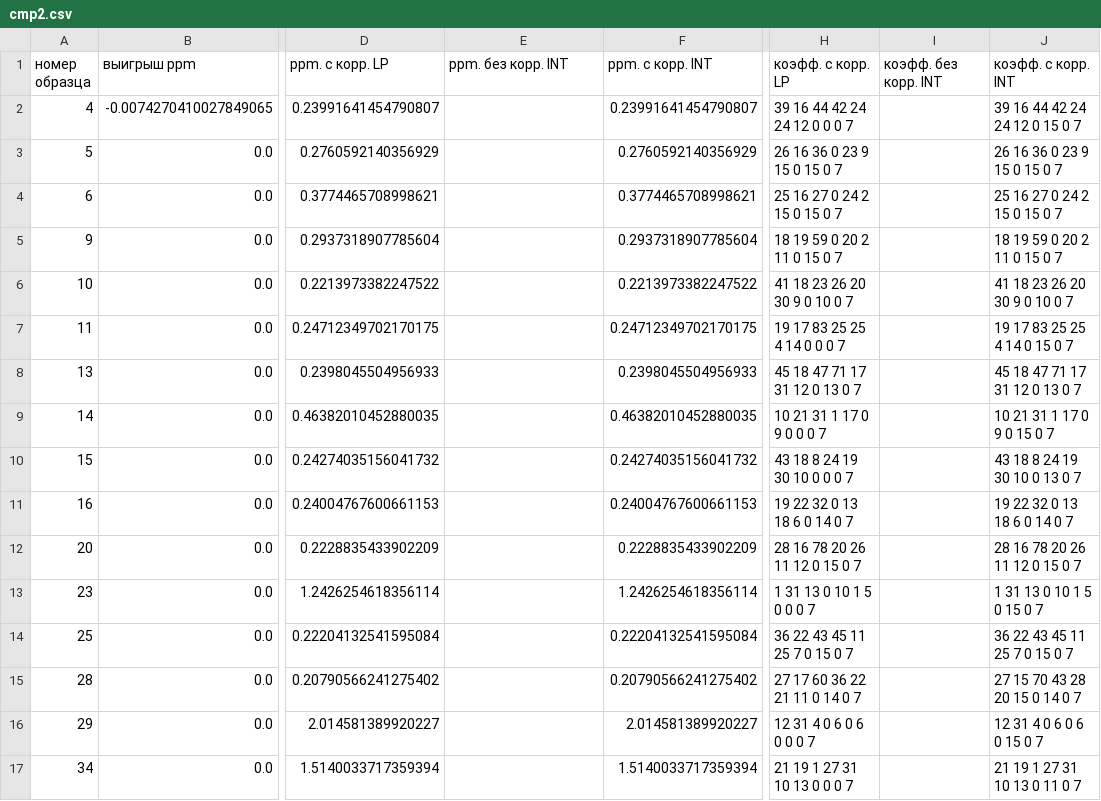
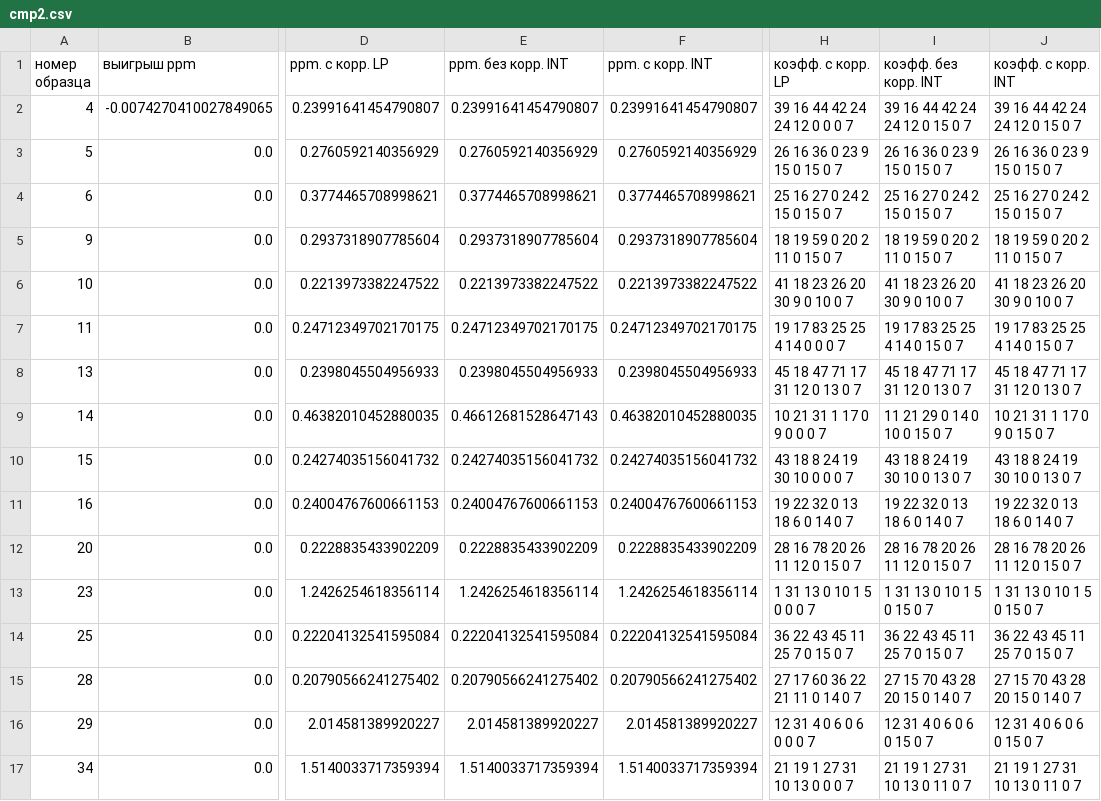
Before and after one commit to nadezhin/thermocompensation, a CSV file: example/160202-GOLD-40+70/cmp2.csv, drawn as a sheet; only a part is shown, gaps mark what is left out; the diff covers the shown part only; the diff names each change by its address in the sheet, - before the commit and + after, or states it on an @@ line.

```diff
--- a/example/160202-GOLD-40+70/cmp2.csv
+++ b/example/160202-GOLD-40+70/cmp2.csv
-E2 (ppm. без корр. INT): (empty)
+E2 (ppm. без корр. INT): 0.23991641454790807
-I2 (коэфф. без корр. INT): (empty)
+I2 (коэфф. без корр. INT): 39 16 44 42 24 24 12 0 15 0 7
-E3 (ppm. без корр. INT): (empty)
+E3 (ppm. без корр. INT): 0.2760592140356929
-I3 (коэфф. без корр. INT): (empty)
+I3 (коэфф. без корр. INT): 26 16 36 0 23 9 15 0 15 0 7
-E4 (ppm. без корр. INT): (empty)
+E4 (ppm. без корр. INT): 0.3774465708998621
-I4 (коэфф. без корр. INT): (empty)
+I4 (коэфф. без корр. INT): 25 16 27 0 24 2 15 0 15 0 7
-E5 (ppm. без корр. INT): (empty)
+E5 (ppm. без корр. INT): 0.2937318907785604
-I5 (коэфф. без корр. INT): (empty)
+I5 (коэфф. без корр. INT): 18 19 59 0 20 2 11 0 15 0 7
-E6 (ppm. без корр. INT): (empty)
+E6 (ppm. без корр. INT): 0.2213973382247522
-I6 (коэфф. без корр. INT): (empty)
+I6 (коэфф. без корр. INT): 41 18 23 26 20 30 9 0 10 0 7
-E7 (ppm. без корр. INT): (empty)
+E7 (ppm. без корр. INT): 0.24712349702170175
-I7 (коэфф. без корр. INT): (empty)
+I7 (коэфф. без корр. INT): 19 17 83 25 25 4 14 0 15 0 7
-E8 (ppm. без корр. INT): (empty)
+E8 (ppm. без корр. INT): 0.2398045504956933
-I8 (коэфф. без корр. INT): (empty)
+I8 (коэфф. без корр. INT): 45 18 47 71 17 31 12 0 13 0 7
-E9 (ppm. без корр. INT): (empty)
+E9 (ppm. без корр. INT): 0.46612681528647143
-I9 (коэфф. без корр. INT): (empty)
+I9 (коэфф. без корр. INT): 11 21 29 0 14 0 10 0 15 0 7
-E10 (ppm. без корр. INT): (empty)
+E10 (ppm. без корр. INT): 0.24274035156041732
-I10 (коэфф. без корр. INT): (empty)
+I10 (коэфф. без корр. INT): 43 18 8 24 19 30 10 0 13 0 7
-E11 (ppm. без корр. INT): (empty)
+E11 (ppm. без корр. INT): 0.24004767600661153
-I11 (коэфф. без корр. INT): (empty)
+I11 (коэфф. без корр. INT): 19 22 32 0 13 18 6 0 14 0 7
-E12 (ppm. без корр. INT): (empty)
+E12 (ppm. без корр. INT): 0.2228835433902209
-I12 (коэфф. без корр. INT): (empty)
+I12 (коэфф. без корр. INT): 28 16 78 20 26 11 12 0 15 0 7
-E13 (ppm. без корр. INT): (empty)
+E13 (ppm. без корр. INT): 1.2426254618356114
-I13 (коэфф. без корр. INT): (empty)
+I13 (коэфф. без корр. INT): 1 31 13 0 10 1 5 0 15 0 7
-E14 (ppm. без корр. INT): (empty)
+E14 (ppm. без корр. INT): 0.22204132541595084
-I14 (коэфф. без корр. INT): (empty)
+I14 (коэфф. без корр. INT): 36 22 43 45 11 25 7 0 15 0 7
-E15 (ppm. без корр. INT): (empty)
+E15 (ppm. без корр. INT): 0.20790566241275402
-I15 (коэфф. без корр. INT): (empty)
+I15 (коэфф. без корр. INT): 27 15 70 43 28 20 15 0 14 0 7
-E16 (ppm. без корр. INT): (empty)
+E16 (ppm. без корр. INT): 2.014581389920227
-I16 (коэфф. без корр. INT): (empty)
+I16 (коэфф. без корр. INT): 12 31 4 0 6 0 6 0 15 0 7
-E17 (ppm. без корр. INT): (empty)
+E17 (ppm. без корр. INT): 1.5140033717359394
-I17 (коэфф. без корр. INT): (empty)
+I17 (коэфф. без корр. INT): 21 19 1 27 31 10 13 0 11 0 7
```
Also changed, not shown: 10 edited cells elsewhere in this file, 1 other file.
